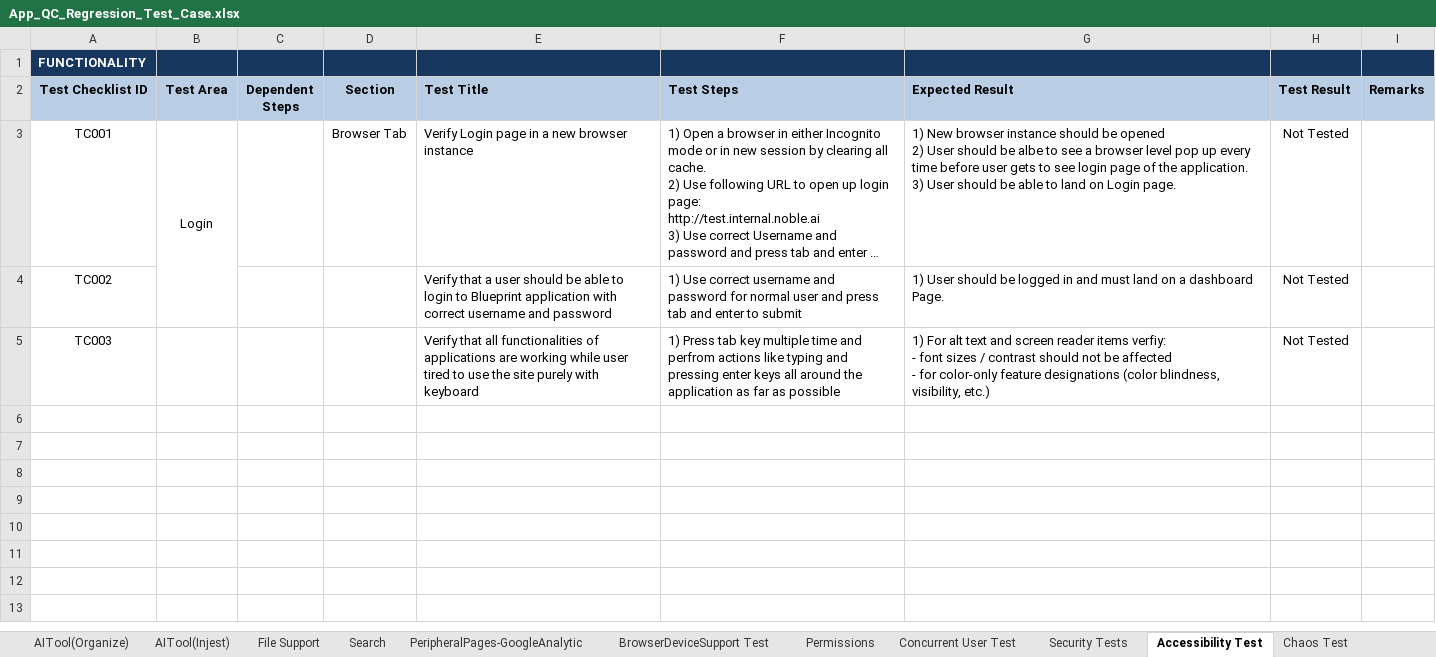
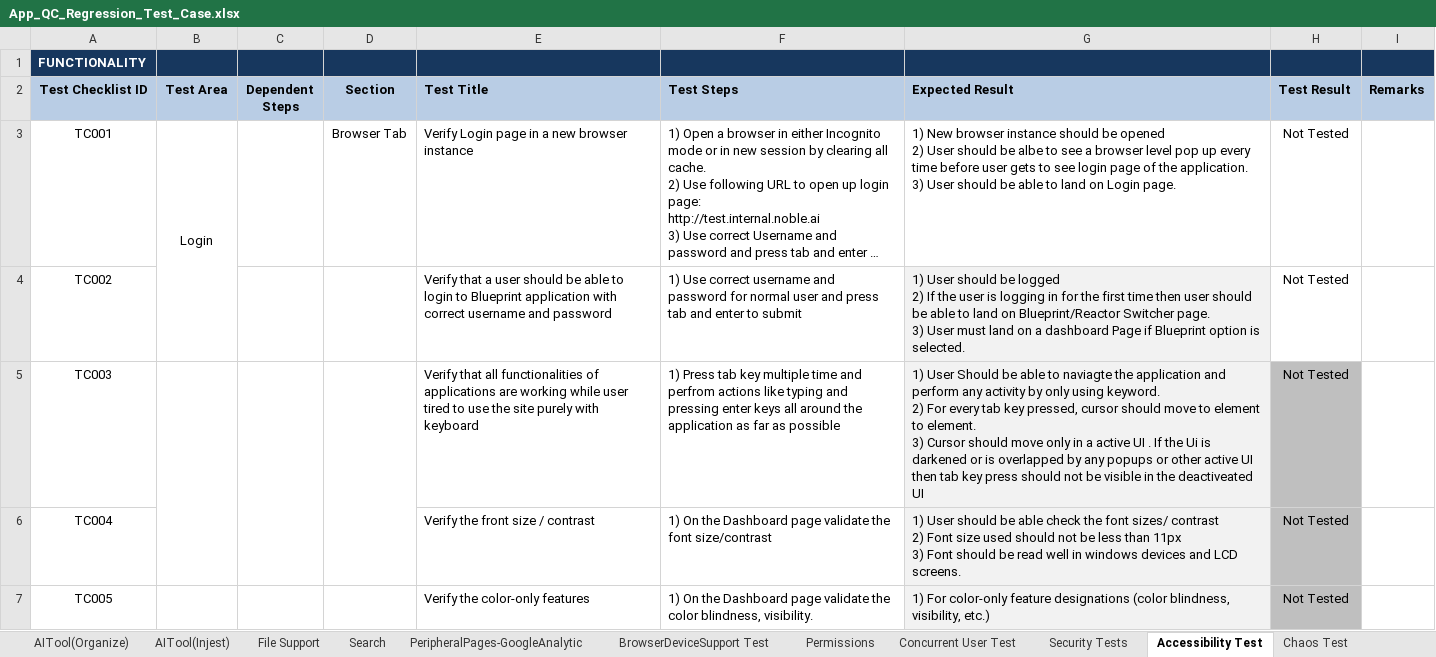
Before and after one commit to vivekdahal57/BluePrint, an Excel workbook: manual_testcase_docs/App_QC_Regression_Test_Case.xlsx, sheet Accessibility Test, drawn as a sheet; long unchanged cells end in …; values as stored, in another font and other column widths than the file's, no borders; conditional formats not drawn; ↵ is a line break in a cell; the diff names each change by its address in the sheet, - before the commit and + after, or states it on an @@ line.

```diff
--- a/manual_testcase_docs/App_QC_Regression_Test_Case.xlsx (sheet Accessibility Test)
+++ b/manual_testcase_docs/App_QC_Regression_Test_Case.xlsx (sheet Accessibility Test)
-G4 (Expected Result): …be logged in and must land on a dashboard Page.
+G4 (Expected Result): …be logged ↵ 2) If the user is logging in for the first time then user should be able to land on Blueprint/Reactor Switcher page. ↵ 3) User must land on a dashboard Page if Blueprint option is selected.
-G4:G5 fill: none
+G4:G5 fill: #F2F2F2
+B5:B6 merged
+C5:C6 merged
+D5:D6 merged
-G5 (Expected Result): 1) For alt text and screen reader items verfiy: ↵ - font sizes / contrast should not be affected ↵ - for color-only feature designations (color blindness, visibility, etc.)
+G5 (Expected Result): 1) User Should be able to naviagte the application and perform any activity by only using keyword. ↵ 2) For every tab key pressed, cursor should move to element to element. ↵ 3) Cursor should move only in a active UI . If the Ui is darkened or is overlapped by any popups or other active UI then tab key press should not be visible in the deactiveated UI
-H5 fill: none
+H5 fill: #BFBFBF
+row 6: TC004 |  |  |  | Verify the front size / contrast | 1) On the Dashboard page validate the font size/contrast | 1) User should be able check the font sizes/ contrast ↵ 2) Font size used should not be less than 11px ↵ 3) Font should be read well in windows devices and LCD screens. | Not Tested
+row 7: TC005 |  |  |  | Verify the color-only features | 1) On the Dashboard page validate the color blindness, visibility. | 1) For color-only feature designations (color blindness, visibility, etc.) | Not Tested
```
Also changed, not shown: sheet Search, sheet PeripheralPages-GoogleAnalytic, sheet BrowserDeviceSupport Test, sheet Security Tests, sheet Blueprint Login-Dashboard Test, sheet Load Test, 2 more sheets, 14 other files.
